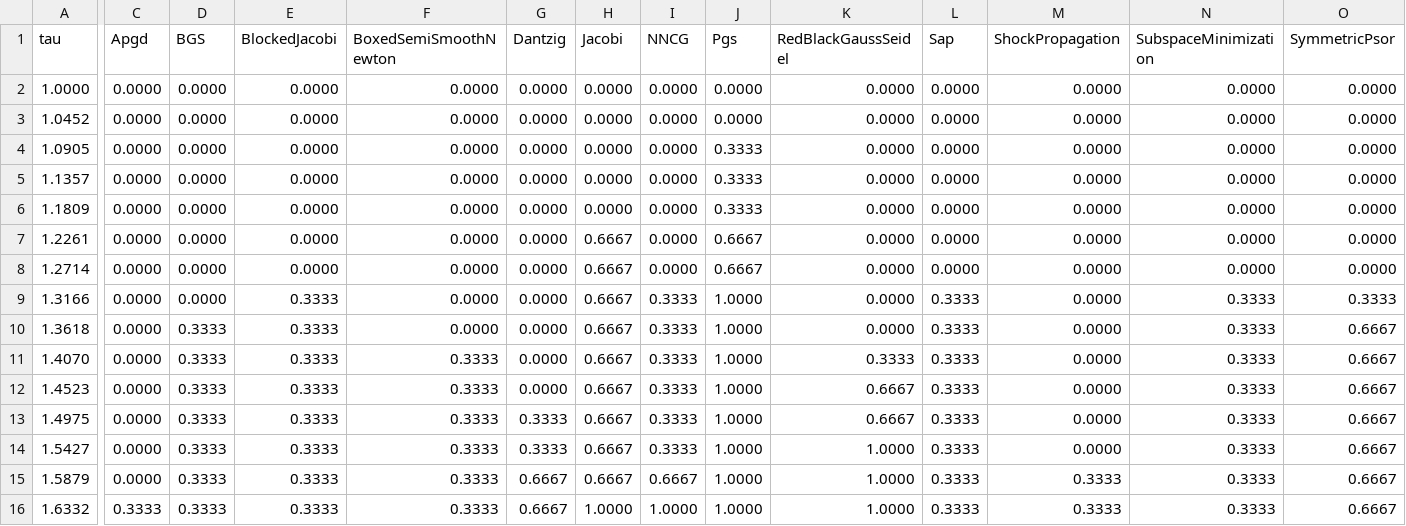
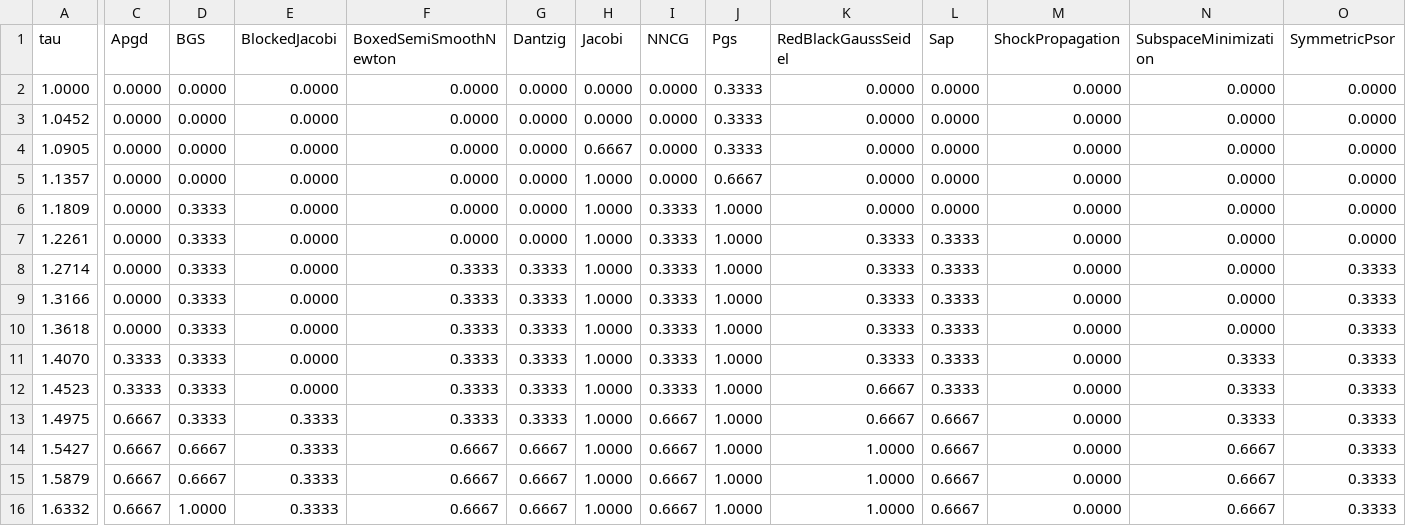
Before and after one commit to dartsim/dart, a CSV file: docs/background/lcp/figures/performance_profile_boxed.csv, drawn as a sheet; only a part is shown, gaps mark what is left out; the diff covers the shown part only; the diff names each change by its address in the sheet, - before the commit and + after, or states it on an @@ line.

```diff
--- a/docs/background/lcp/figures/performance_profile_boxed.csv
+++ b/docs/background/lcp/figures/performance_profile_boxed.csv
-J2:J3 (Pgs): 0.0000
+J2:J3 (Pgs): 0.3333
-H4 (Jacobi): 0.0000
+H4 (Jacobi): 0.6667
-H5:H6 (Jacobi): 0.0000
+H5:H6 (Jacobi): 1.0000
-J5 (Pgs): 0.3333
+J5 (Pgs): 0.6667
-D6:D9 (BGS): 0.0000
+D6:D9 (BGS): 0.3333
-I6:I8 (NNCG): 0.0000
+I6:I8 (NNCG): 0.3333
-J6 (Pgs): 0.3333
+J6 (Pgs): 1.0000
-H7:H15 (Jacobi): 0.6667
+H7:H15 (Jacobi): 1.0000
-J7:J8 (Pgs): 0.6667
+J7:J8 (Pgs): 1.0000
-K7:K10 (RedBlackGaussSeidel): 0.0000
+K7:K10 (RedBlackGaussSeidel): 0.3333
-L7:L8 (Sap): 0.0000
+L7:L8 (Sap): 0.3333
-F8:F10 (BoxedSemiSmoothNewton): 0.0000
+F8:F10 (BoxedSemiSmoothNewton): 0.3333
-G8:G12 (Dantzig): 0.0000
+G8:G12 (Dantzig): 0.3333
-O8 (SymmetricPsor): 0.0000
+O8 (SymmetricPsor): 0.3333
-E9:E12 (BlockedJacobi): 0.3333
+E9:E12 (BlockedJacobi): 0.0000
-N9:N10 (SubspaceMinimization): 0.3333
+N9:N10 (SubspaceMinimization): 0.0000
-O10:O16 (SymmetricPsor): 0.6667
+O10:O16 (SymmetricPsor): 0.3333
-C11:C12 (Apgd): 0.0000
+C11:C12 (Apgd): 0.3333
-C13:C15 (Apgd): 0.0000
+C13:C15 (Apgd): 0.6667
-I13:I14 (NNCG): 0.3333
+I13:I14 (NNCG): 0.6667
-L13:L16 (Sap): 0.3333
+L13:L16 (Sap): 0.6667
-D14:D15 (BGS): 0.3333
+D14:D15 (BGS): 0.6667
-F14:F16 (BoxedSemiSmoothNewton): 0.3333
+F14:F16 (BoxedSemiSmoothNewton): 0.6667
-G14 (Dantzig): 0.3333
+G14 (Dantzig): 0.6667
-N14:N16 (SubspaceMinimization): 0.3333
+N14:N16 (SubspaceMinimization): 0.6667
-M15:M16 (ShockPropagation): 0.3333
+M15:M16 (ShockPropagation): 0.0000
-C16 (Apgd): 0.3333
+C16 (Apgd): 0.6667
-D16 (BGS): 0.3333
+D16 (BGS): 1.0000
-I16 (NNCG): 1.0000
+I16 (NNCG): 0.6667
```
Also changed, not shown: 66 edited cells elsewhere in this file, docs/background/lcp/figures/performance_profile_frictionindex.csv, docs/background/lcp/figures/performance_profile_standard.csv, 7 other files.
